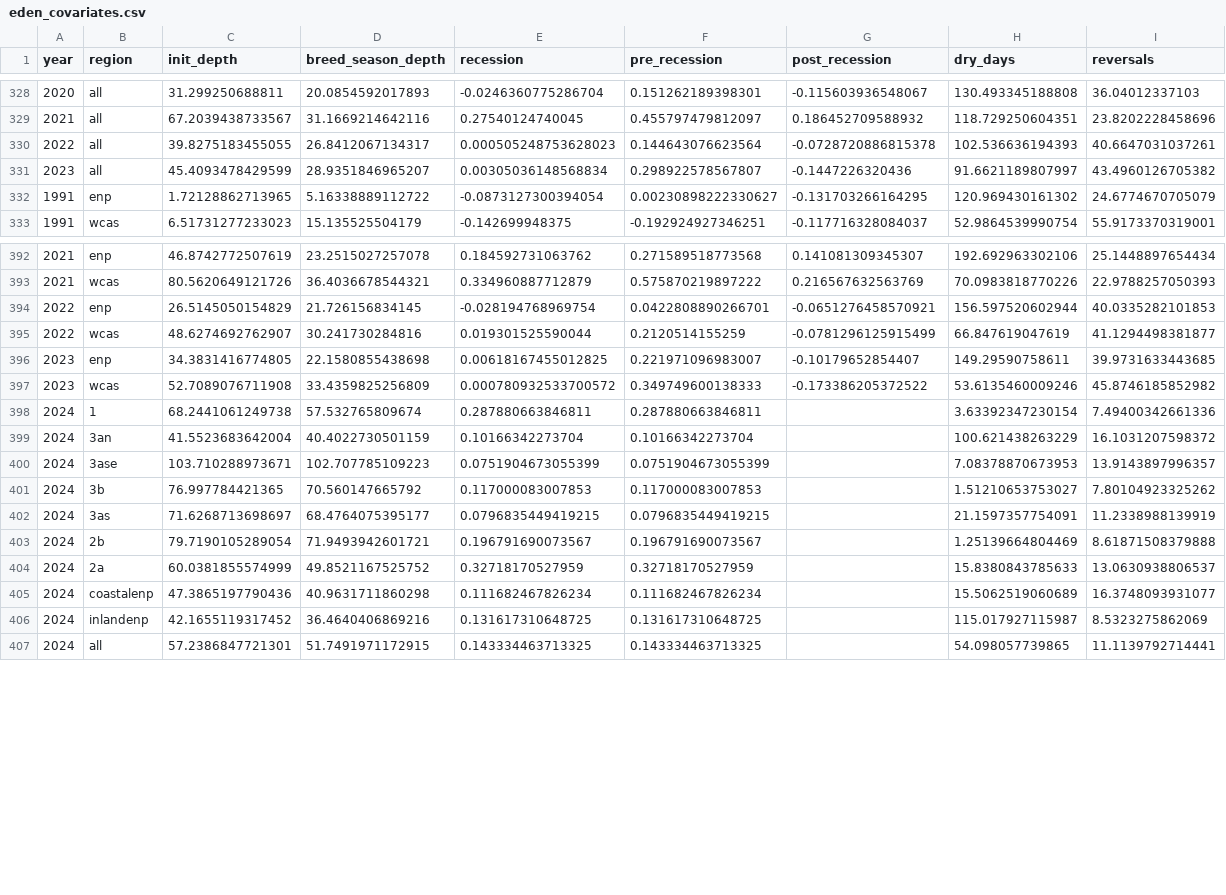
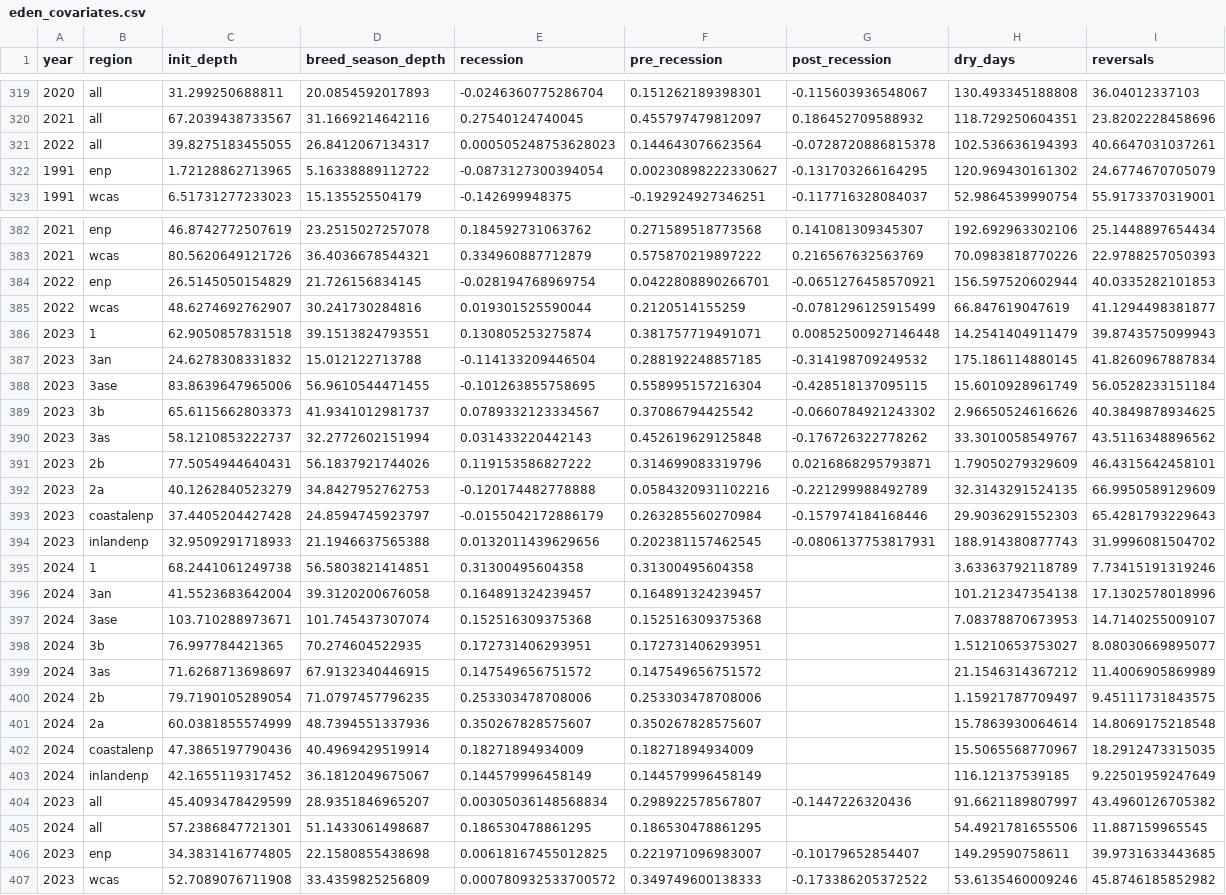
Before and after one commit to weecology/EvergladesWadingBird, a CSV file: Water/eden_covariates.csv, drawn as a sheet; only a part is shown, gaps mark what is left out; the diff covers the shown part only.

Commit message:
Update data and trigger archive: GitHub Build 470 [skip ci]

```diff
--- a/Water/eden_covariates.csv
+++ b/Water/eden_covariates.csv
@@ -330,3 +321,2 @@ year,region,init_depth,breed_season_depth,recession,pre_recession,post_recession
 2022,all,39.8275183455055,26.8412067134317,0.000505248753628023,0.144643076623564,-0.0728720886815378,102.536636194393,40.6647031037261
-2023,all,45.4093478429599,28.9351846965207,0.00305036148568834,0.298922578567807,-0.1447226320436,91.6621189807997,43.4960126705382
 1991,enp,1.72128862713965,5.16338889112722,-0.0873127300394054,0.00230898222330627,-0.131703266164295,120.969430161302,24.6774670705079
@@ -395,13 +385,23 @@ year,region,init_depth,breed_season_depth,recession,pre_recession,post_recession
 2022,wcas,48.6274692762907,30.241730284816,0.019301525590044,0.2120514155259,-0.0781296125915499,66.847619047619,41.1294498381877
+2023,1,62.9050857831518,39.1513824793551,0.130805253275874,0.381757719491071,0.00852500927146448,14.2541404911479,39.8743575099943
+2023,3an,24.6278308331832,15.012122713788,-0.114133209446504,0.288192248857185,-0.314198709249532,175.186114880145,41.8260967887834
+2023,3ase,83.8639647965006,56.9610544471455,-0.101263855758695,0.558995157216304,-0.428518137095115,15.6010928961749,56.0528233151184
+2023,3b,65.6115662803373,41.9341012981737,0.0789332123334567,0.37086794425542,-0.0660784921243302,2.96650524616626,40.3849878934625
+2023,3as,58.1210853222737,32.2772602151994,0.031433220442143,0.452619629125848,-0.176726322778262,33.3010058549767,43.5116348896562
+2023,2b,77.5054944640431,56.1837921744026,0.119153586827222,0.314699083319796,0.0216868295793871,1.79050279329609,46.4315642458101
+2023,2a,40.1262840523279,34.8427952762753,-0.120174482778888,0.0584320931102216,-0.221299988492789,32.3143291524135,66.9950589129609
+2023,coastalenp,37.4405204427428,24.8594745923797,-0.0155042172886179,0.263285560270984,-0.157974184168446,29.9036291552303,65.4281793229643
+2023,inlandenp,32.9509291718933,21.1946637565388,0.0132011439629656,0.202381157462545,-0.0806137753817931,188.914380877743,31.9996081504702
+2024,1,68.2441061249738,56.5803821414851,0.31300495604358,0.31300495604358,,3.63363792118789,7.73415191319246
+2024,3an,41.5523683642004,39.3120200676058,0.164891324239457,0.164891324239457,,101.212347354138,17.1302578018996
+2024,3ase,103.710288973671,101.745437307074,0.152516309375368,0.152516309375368,,7.08378870673953,14.7140255009107
+2024,3b,76.997784421365,70.274604522935,0.172731406293951,0.172731406293951,,1.51210653753027,8.08030669895077
+2024,3as,71.6268713698697,67.9132340446915,0.147549656751572,0.147549656751572,,21.1546314367212,11.4006905869989
+2024,2b,79.7190105289054,71.0797457796235,0.253303478708006,0.253303478708006,,1.15921787709497,9.45111731843575
+2024,2a,60.0381855574999,48.7394551337936,0.350267828575607,0.350267828575607,,15.7863930064614,14.8069175218548
+2024,coastalenp,47.3865197790436,40.4969429519914,0.18271894934009,0.18271894934009,,15.5065568770967,18.2912473315035
+2024,inlandenp,42.1655119317452,36.1812049675067,0.144579996458149,0.144579996458149,,116.12137539185,9.22501959247649
+2023,all,45.4093478429599,28.9351846965207,0.00305036148568834,0.298922578567807,-0.1447226320436,91.6621189807997,43.4960126705382
+2024,all,57.2386847721301,51.1433061498687,0.186530478861295,0.186530478861295,,54.4921781655506,11.887159965545
 2023,enp,34.3831416774805,22.1580855438698,0.00618167455012825,0.221971096983007,-0.10179652854407,149.29590758611,39.9731633443685
 2023,wcas,52.7089076711908,33.4359825256809,0.000780932533700572,0.349749600138333,-0.173386205372522,53.6135460009246,45.8746185852982
-2024,1,68.2441061249738,57.532765809674,0.287880663846811,0.287880663846811,,3.63392347230154,7.49400342661336
-2024,3an,41.5523683642004,40.4022730501159,0.10166342273704,0.10166342273704,,100.621438263229,16.1031207598372
-2024,3ase,103.710288973671,102.707785109223,0.0751904673055399,0.0751904673055399,,7.08378870673953,13.9143897996357
-2024,3b,76.997784421365,70.560147665792,0.117000083007853,0.117000083007853,,1.51210653753027,7.80104923325262
-2024,3as,71.6268713698697,68.4764075395177,0.0796835449419215,0.0796835449419215,,21.1597357754091,11.2338988139919
-2024,2b,79.7190105289054,71.9493942601721,0.196791690073567,0.196791690073567,,1.25139664804469,8.61871508379888
-2024,2a,60.0381855574999,49.8521167525752,0.32718170527959,0.32718170527959,,15.8380843785633,13.0630938806537
-2024,coastalenp,47.3865197790436,40.9631711860298,0.111682467826234,0.111682467826234,,15.5062519060689,16.3748093931077
-2024,inlandenp,42.1655119317452,36.4640406869216,0.131617310648725,0.131617310648725,,115.017927115987,8.5323275862069
-2024,all,57.2386847721301,51.7491971172915,0.143334463713325,0.143334463713325,,54.098057739865,11.1139792714441
```
Also changed, not shown: 10 edited cells elsewhere in this file, Water/last_download.csv, 1 other file.
